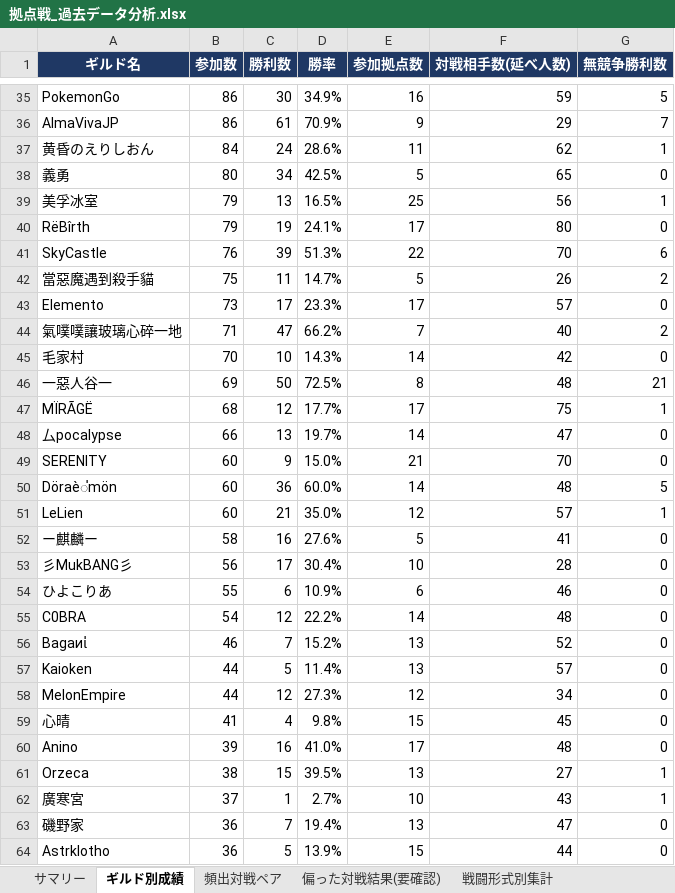
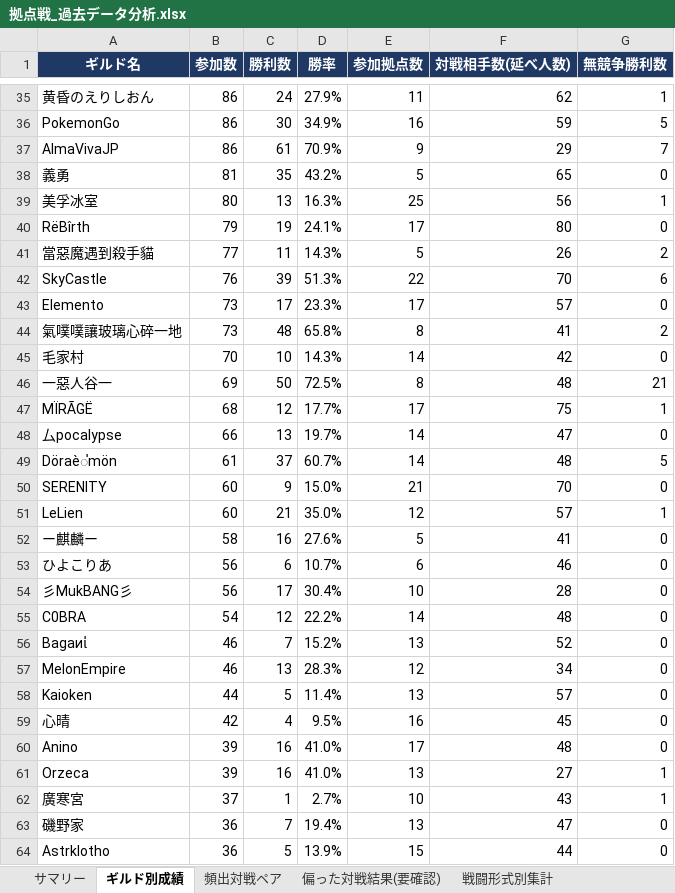
Before and after one commit to Lily-0619/bdm-node-war-tracker, an Excel workbook: report/output/拠点戦_過去データ分析.xlsx, sheet ギルド別成績, drawn as a sheet; only a part is shown, gaps mark what is left out; values as stored, in another font and other column widths than the file's, no borders; removed rows and columns are numbered as before the commit, all else as after; the diff covers the shown part only; the diff names each change by its address in the sheet, - before the commit and + after, or states it on an @@ line.

```diff
--- a/report/output/拠点戦_過去データ分析.xlsx (sheet ギルド別成績)
+++ b/report/output/拠点戦_過去データ分析.xlsx (sheet ギルド別成績)
+row 35: 黄昏のえりしおん | 86 | 24 | 27.9% | 11 | 62 | 1
-row 37: 黄昏のえりしおん | 84 | 24 | 28.6% | 11 | 62 | 1
-B38 (参加数): 80
+B38 (参加数): 81
-C38 (勝利数): 34
+C38 (勝利数): 35
-D38 (勝率): 42.5%
+D38 (勝率): 43.2%
-B39 (参加数): 79
+B39 (参加数): 80
-D39 (勝率): 16.5%
+D39 (勝率): 16.3%
+row 41: 當惡魔遇到殺手貓 | 77 | 11 | 14.3% | 5 | 26 | 2
-row 42: 當惡魔遇到殺手貓 | 75 | 11 | 14.7% | 5 | 26 | 2
-B44 (参加数): 71
+B44 (参加数): 73
-C44 (勝利数): 47
+C44 (勝利数): 48
-D44 (勝率): 66.2%
+D44 (勝率): 65.8%
-E44 (参加拠点数): 7
+E44 (参加拠点数): 8
-F44 (対戦相手数(延べ人数)): 40
+F44 (対戦相手数(延べ人数)): 41
+row 49: Döraè่mön | 61 | 37 | 60.7% | 14 | 48 | 5
-row 50: Döraè่mön | 60 | 36 | 60.0% | 14 | 48 | 5
+row 53: ひよこりあ | 56 | 6 | 10.7% | 6 | 46 | 0
-row 54: ひよこりあ | 55 | 6 | 10.9% | 6 | 46 | 0
+row 57: MelonEmpire | 46 | 13 | 28.3% | 12 | 34 | 0
-row 58: MelonEmpire | 44 | 12 | 27.3% | 12 | 34 | 0
-B59 (参加数): 41
+B59 (参加数): 42
-D59 (勝率): 9.8%
+D59 (勝率): 9.5%
-E59 (参加拠点数): 15
+E59 (参加拠点数): 16
-B61 (参加数): 38
+B61 (参加数): 39
-C61 (勝利数): 15
+C61 (勝利数): 16
-D61 (勝率): 39.5%
+D61 (勝率): 41.0%
```
Also changed, not shown: 12 added rows, 12 removed rows and 31 edited cells elsewhere in this sheet, sheet 月別参加数, sheet 頻出対戦ペア, sheet 拠点別入札状況, sheet N人巴_頻出組み合わせ, sheet 偏った対戦結果(要確認), sheet 戦闘形式別集計, 2 more sheets, 16 other files.
